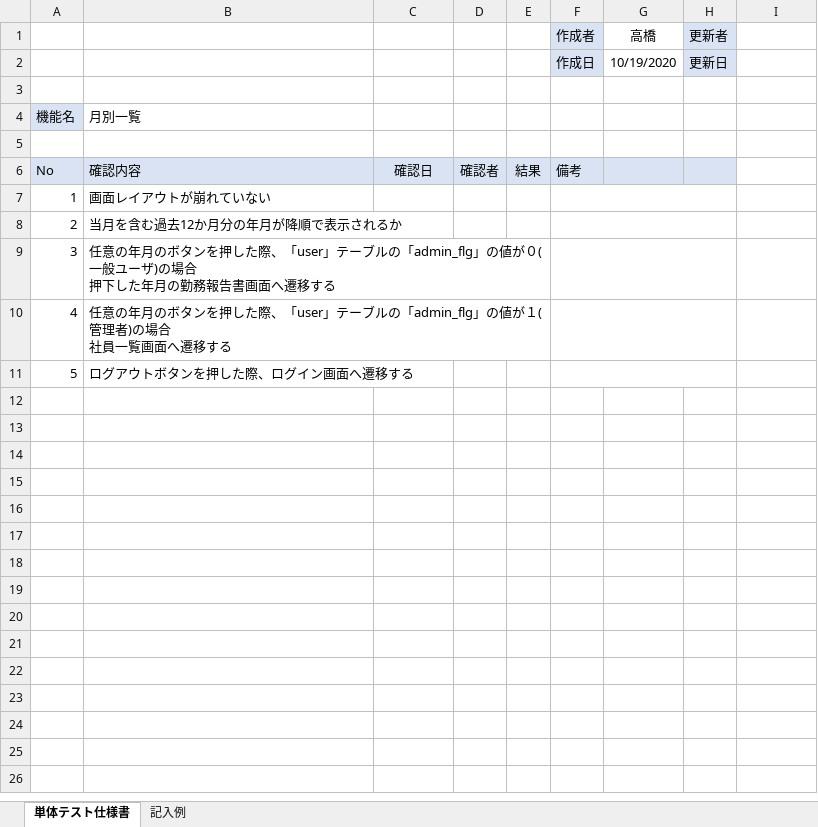
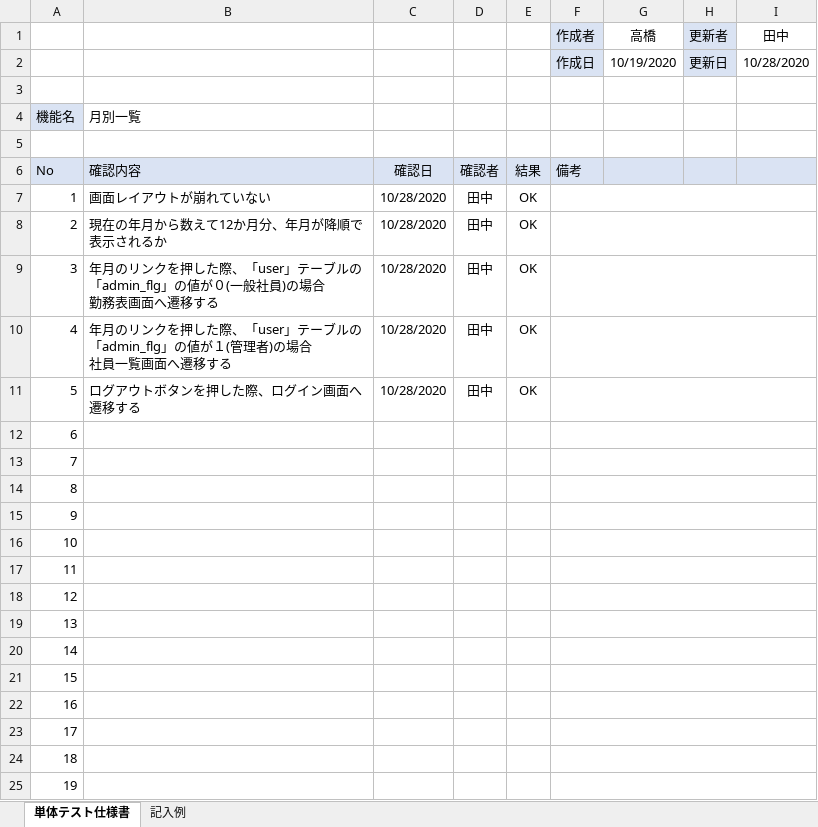
Before and after one commit to senshinsoft/ss-kintai, an Excel workbook: docs/単体テスト/テスト仕様書/【勤怠管理システム_テスト仕様書】KK02001_月別一覧画面.xlsx, sheet 単体テスト仕様書, drawn as a sheet; only a part is shown; values as stored, in another font and other column widths than the file's, no borders; charts and pictures not drawn; removed rows and columns are numbered as before the commit, all else as after; ↵ is a line break in a cell; the diff covers the shown part only; the diff names each change by its address in the sheet, - before the commit and + after, or states it on an @@ line.

Commit message:
月別一覧画面テスト仕様書と報告書の更新

```diff
--- a/docs/単体テスト/テスト仕様書/【勤怠管理システム_テスト仕様書】KK02001_月別一覧画面.xlsx (sheet 単体テスト仕様書)
+++ b/docs/単体テスト/テスト仕様書/【勤怠管理システム_テスト仕様書】KK02001_月別一覧画面.xlsx (sheet 単体テスト仕様書)
-I1: (empty)
+I1: 田中
-I2 (田中): (empty)
+I2 (田中): 10/28/2020
-I6 fill: none
+I6 fill: #DAE3F3
+row 7: 1 | 画面レイアウトが崩れていない | 10/28/2020 | 田中 | OK
+row 8: 2 | 現在の年月から数えて12か月分、年月が降順で表示されるか | 10/28/2020 | 田中 | OK
+row 9: 3 | 年月のリンクを押した際、「user」テーブルの「admin_flg」の値が０(一般社員)の場合 ↵ 勤務表画面へ遷移する | 10/28/2020 | 田中 | OK
+row 10: 4 | 年月のリンクを押した際、「user」テーブルの「admin_flg」の値が１(管理者)の場合 ↵ 社員一覧画面へ遷移する | 10/28/2020 | 田中 | OK
+row 11: 5 | ログアウトボタンを押した際、ログイン画面へ遷移する | 10/28/2020 | 田中 | OK
@@ column A renumbered between rows 12 and 16 @@
-B12: 画面レイアウトが崩れていない
+B12: (empty)
-F7:H7 merged
+F12:I12 merged
-B13: 当月を含む過去12か月分の年月が降順で表示されるか
+B13: (empty)
-F8:H8 merged
+F13:I13 merged
-B14: 任意の年月のボタンを押した際、「user」テーブルの「admin_flg」の値が０(一般ユーザ)の場合 ↵ 押下した年月の勤務報告書画面へ遷移する
+B14: (empty)
-F9:H9 merged
+F14:I14 merged
-B15: 任意の年月のボタンを押した際、「user」テーブルの「admin_flg」の値が１(管理者)の場合 ↵ 社員一覧画面へ遷移する
+B15: (empty)
-F10:H10 merged
+F15:I15 merged
-B16: ログアウトボタンを押した際、ログイン画面へ遷移する
+B16: (empty)
-F11:H11 merged
+F16:I16 merged
+row 17: 11
+row 18: 12
+row 19: 13
+row 20: 14
+row 21: 15
+row 22: 16
+row 23: 17
+row 24: 18
+row 25: 19
```
Also changed, not shown: 11 added rows elsewhere in this sheet, charts or pictures, 1 other file.
